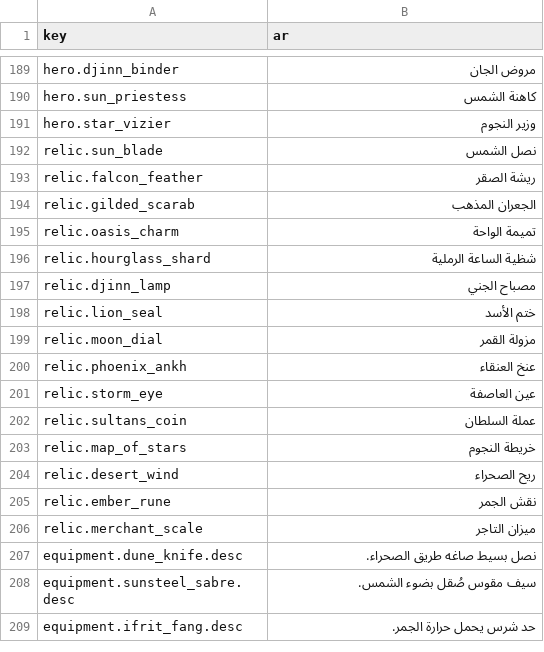
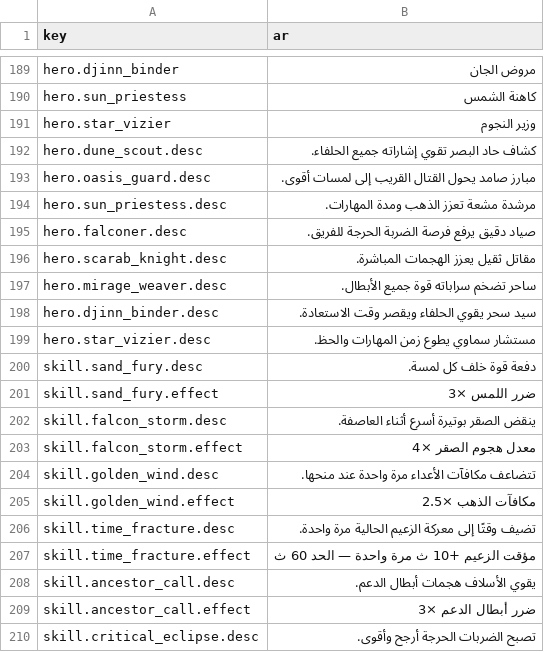
Before and after one commit to vk1ngv909-maker/vK1NGz, a CSV file: localization/strings.ar.csv, drawn as a sheet; only a part is shown, gaps mark what is left out; the shorter side is filled out with more unchanged rows; the diff covers the shown part only; the diff names each change by its address in the sheet, - before the commit and + after, or states it on an @@ line.

```diff
--- a/localization/strings.ar.csv
+++ b/localization/strings.ar.csv
+row 192: hero.dune_scout.desc | كشاف حاد البصر تقوي إشاراته جميع الحلفاء.
+row 193: hero.oasis_guard.desc | مبارز صامد يحول القتال القريب إلى لمسات أقوى.
+row 194: hero.sun_priestess.desc | مرشدة مشعة تعزز الذهب ومدة المهارات.
+row 195: hero.falconer.desc | صياد دقيق يرفع فرصة الضربة الحرجة للفريق.
+row 196: hero.scarab_knight.desc | مقاتل ثقيل يعزز الهجمات المباشرة.
+row 197: hero.mirage_weaver.desc | ساحر تضخم سراباته قوة جميع الأبطال.
+row 198: hero.djinn_binder.desc | سيد سحر يقوي الحلفاء ويقصر وقت الاستعادة.
+row 199: hero.star_vizier.desc | مستشار سماوي يطوع زمن المهارات والحظ.
+row 200: skill.sand_fury.desc | دفعة قوة خلف كل لمسة.
+row 201: skill.sand_fury.effect | ضرر اللمس ×3
+row 202: skill.falcon_storm.desc | ينقض الصقر بوتيرة أسرع أثناء العاصفة.
+row 203: skill.falcon_storm.effect | معدل هجوم الصقر ×4
+row 204: skill.golden_wind.desc | تتضاعف مكافآت الأعداء مرة واحدة عند منحها.
+row 205: skill.golden_wind.effect | مكافآت الذهب ×2.5
+row 206: skill.time_fracture.desc | تضيف وقتًا إلى معركة الزعيم الحالية مرة واحدة.
+row 207: skill.time_fracture.effect | مؤقت الزعيم +10 ث مرة واحدة — الحد 60 ث
+row 208: skill.ancestor_call.desc | يقوي الأسلاف هجمات أبطال الدعم.
+row 209: skill.ancestor_call.effect | ضرر أبطال الدعم ×3
+row 210: skill.critical_eclipse.desc | تصبح الضربات الحرجة أرجح وأقوى.
```
Also changed, not shown: 28 added rows elsewhere in this file, localization/strings.en.csv, 22 other files.
